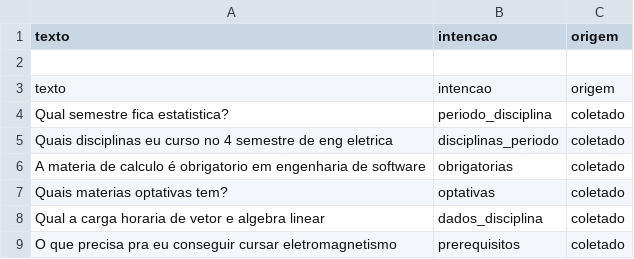
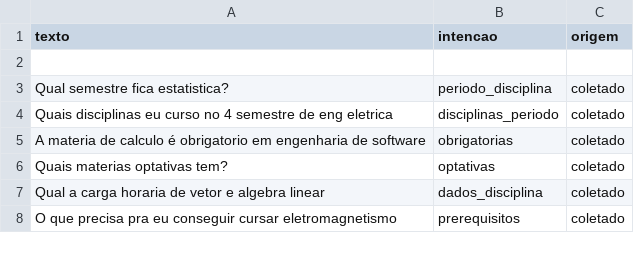
Before and after one commit to jterr3s/IA-2026-02-TP-Chatcom, a CSV file: dados/teste.csv, drawn as a sheet; only a part is shown.

```diff
--- a/dados/teste.csv
+++ b/dados/teste.csv
@@ -2,3 +2,2 @@ texto,intencao,origem
 
-texto,intencao,origem
 "Qual semestre fica estatistica?",periodo_disciplina,coletado
```
Also changed, not shown: dados/treino.csv, 19 other files.
